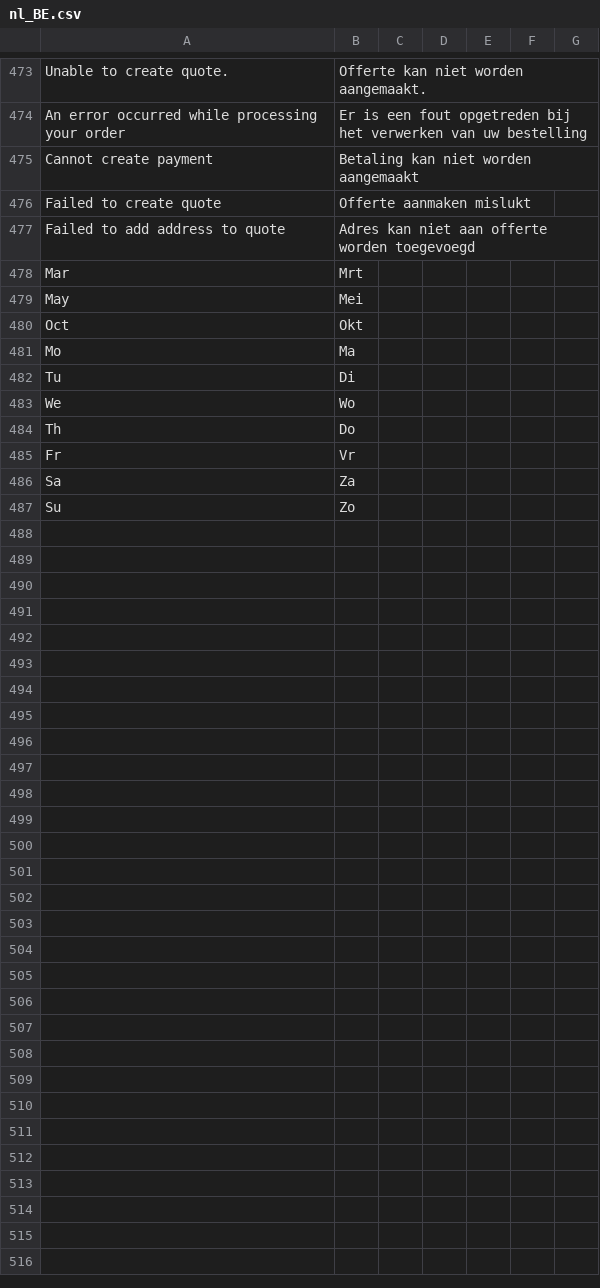
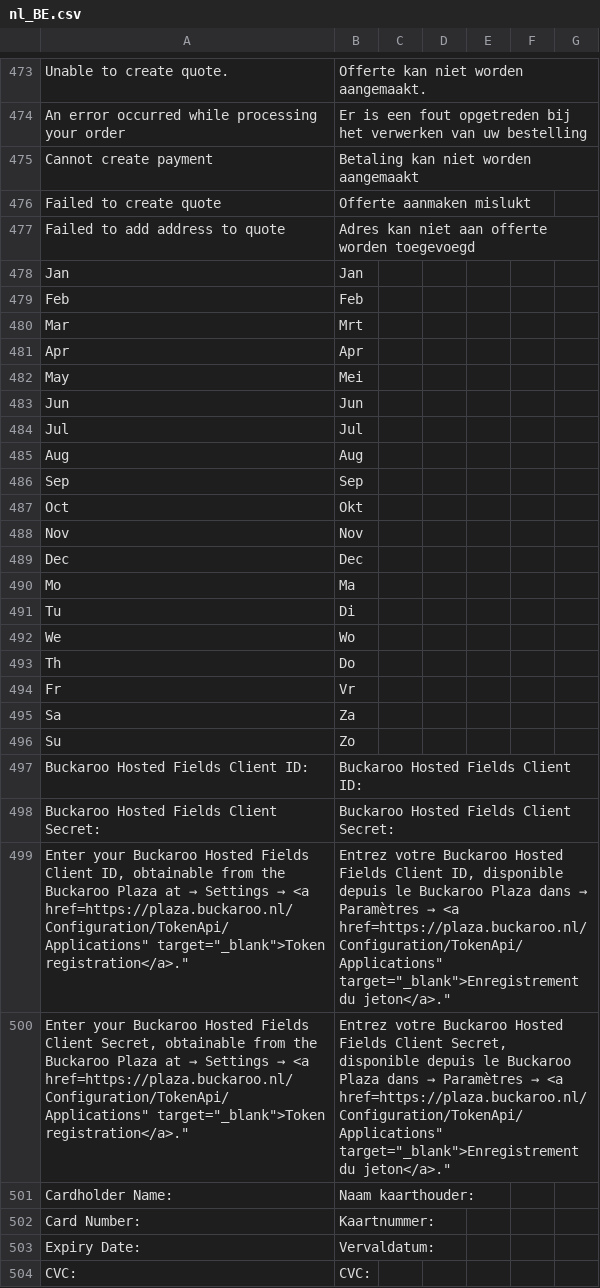
Before and after one commit to buckaroo-it/Magento2, a CSV file: i18n/nl_BE.csv, drawn as a sheet; only a part is shown, gaps mark what is left out.

```diff
--- a/i18n/nl_BE.csv
+++ b/i18n/nl_BE.csv
@@ -477,5 +477,14 @@
 "Failed to add address to quote","Adres kan niet aan offerte worden toegevoegd"
+"Jan","Jan"
+"Feb","Feb"
 "Mar","Mrt"
+"Apr","Apr"
 "May","Mei"
+"Jun","Jun"
+"Jul","Jul"
+"Aug","Aug"
+"Sep","Sep"
 "Oct","Okt"
+"Nov","Nov"
+"Dec","Dec"
 "Mo","Ma"
@@ -487 +496,9 @@
 "Su","Zo"
+"Buckaroo Hosted Fields Client ID:","Buckaroo Hosted Fields Client ID:"
+"Buckaroo Hosted Fields Client Secret:","Buckaroo Hosted Fields Client Secret:"
+"Enter your Buckaroo Hosted Fields Client ID, obtainable from the Buckaroo Plaza at → Settings → <a href="https://plaza.buckaroo.nl/Configuration/TokenApi/Applications" target="_blank">Token registration</a>.","Entrez votre Buckaroo Hosted Fields Client ID, disponible depuis le Buckaroo Plaza dans → Paramètres → <a href="https://plaza.buckaroo.nl/Configuration/TokenApi/Applications" target="_blank">Enregistrement du jeton</a>."
+"Enter your Buckaroo Hosted Fields Client Secret, obtainable from the Buckaroo Plaza at → Settings → <a href="https://plaza.buckaroo.nl/Configuration/TokenApi/Applications" target="_blank">Token registration</a>.","Entrez votre Buckaroo Hosted Fields Client Secret, disponible depuis le Buckaroo Plaza dans → Paramètres → <a href="https://plaza.buckaroo.nl/Configuration/TokenApi/Applications" target="_blank">Enregistrement du jeton</a>."
+"Cardholder Name:","Naam kaarthouder:"
+"Card Number:","Kaartnummer:"
+"Expiry Date:","Vervaldatum:"
+"CVC:","CVC:"
```
Also changed, not shown: i18n/de_DE.csv, i18n/es_ES.csv, 21 other files.
